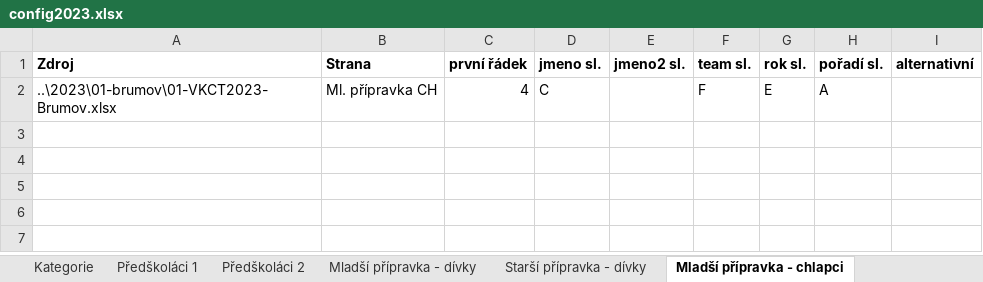
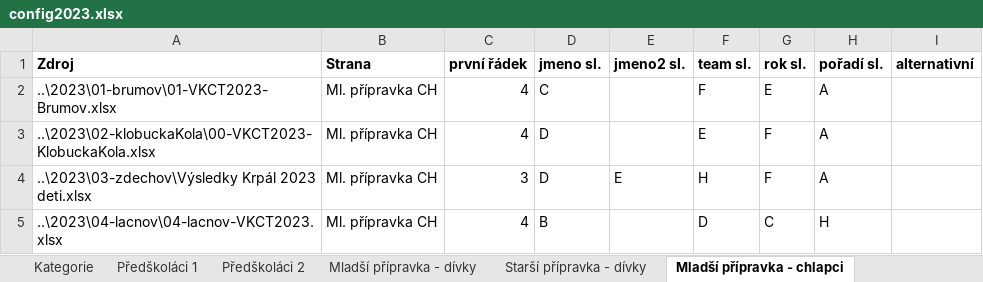
Before and after one commit to pavelchuchma/vkct, an Excel workbook: processor/config2023.xlsx, sheet Mladší přípravka - chlapci, drawn as a sheet; values as stored, in another font and other column widths than the file's, no borders; the diff names each change by its address in the sheet, - before the commit and + after, or states it on an @@ line.

```diff
--- a/processor/config2023.xlsx (sheet Mladší přípravka - chlapci)
+++ b/processor/config2023.xlsx (sheet Mladší přípravka - chlapci)
+row 3: ..\2023\02-klobuckaKola\00-VKCT2023-KlobuckaKola.xlsx | Ml. přípravka CH | 4 | D |  | E | F | A
+row 4: ..\2023\03-zdechov\Výsledky Krpál 2023 deti.xlsx | Ml. přípravka CH | 3 | D | E | H | F | A
+row 5: ..\2023\04-lacnov\04-lacnov-VKCT2023.xlsx | Ml. přípravka CH | 4 | B |  | D | C | H
```
Also changed, not shown: sheet Předškoláci 1, sheet Starší přípravka - dívky, sheet Juniorky, sheet Starší žáci, sheet Mladší přípravka - dívky, sheet Předškoláci 2, 10 more sheets, 2023/01-brumov/01-VKCT2023-Brumov.xlsx, 10 other files.
